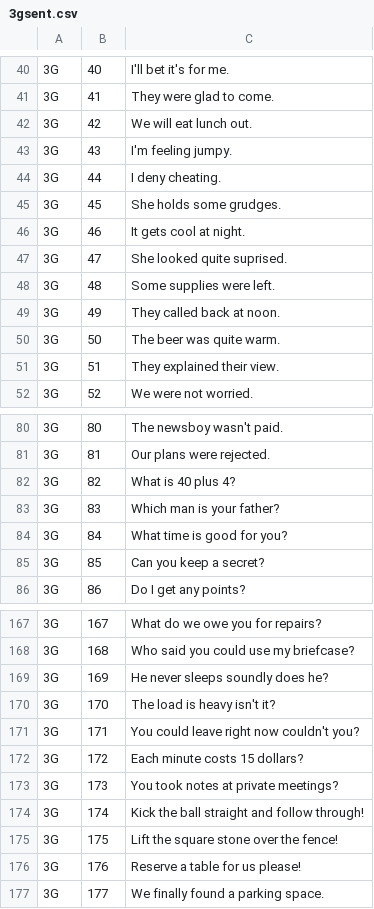
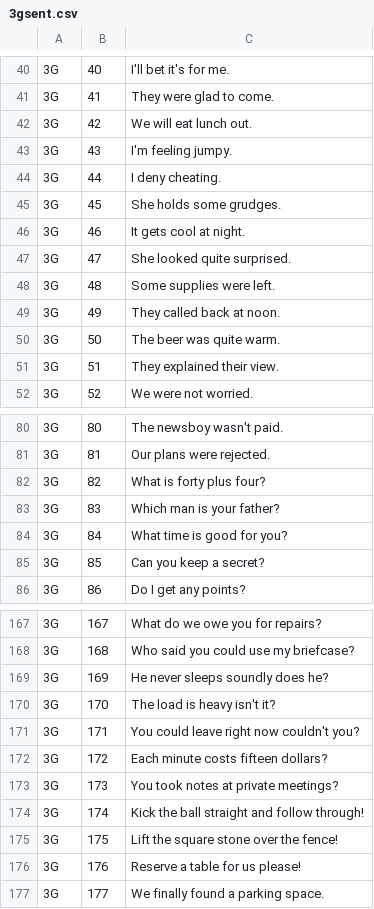
Before and after one commit to edauer1/sentmodel, a CSV file: 3gsent.csv, drawn as a sheet; only a part is shown, gaps mark what is left out; the diff names each change by its address in the sheet, - before the commit and + after, or states it on an @@ line.

```diff
--- a/3gsent.csv
+++ b/3gsent.csv
-C47: She looked quite suprised.
+C47: She looked quite surprised.
-C82: What is 40 plus 4?
+C82: What is forty plus four?
-C172: Each minute costs 15 dollars?
+C172: Each minute costs fifteen dollars?
```
Also changed, not shown: 5 other files.
